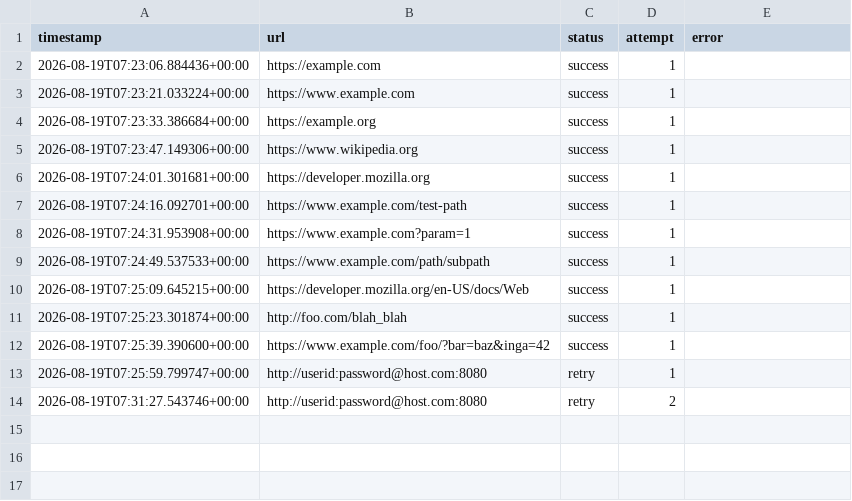
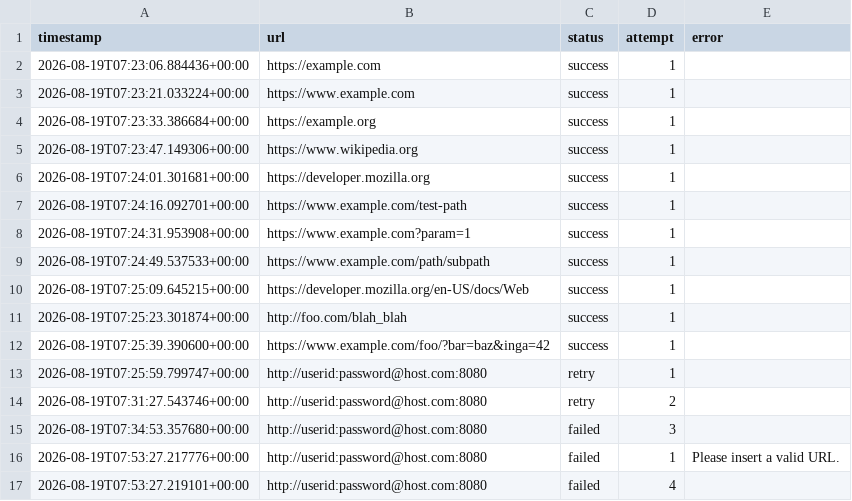
Before and after one commit to alee0510/brave-submit-url-automation, a CSV file: data/logs.csv, drawn as a sheet.

Commit message:
feat: implement error signal detection and capture explicit validation messages in async worker

```diff
--- a/data/logs.csv
+++ b/data/logs.csv
@@ -14 +14,4 @@ timestamp,url,status,attempt,error
 2026-08-19T07:31:27.543746+00:00,http://userid:password@host.com:8080,retry,2,
+2026-08-19T07:34:53.357680+00:00,http://userid:password@host.com:8080,failed,3,
+2026-08-19T07:53:27.217776+00:00,http://userid:password@host.com:8080,failed,1,Please insert a valid URL.
+2026-08-19T07:53:27.219101+00:00,http://userid:password@host.com:8080,failed,4,
```
Also changed, not shown: data/urls.csv, 2 other files.
